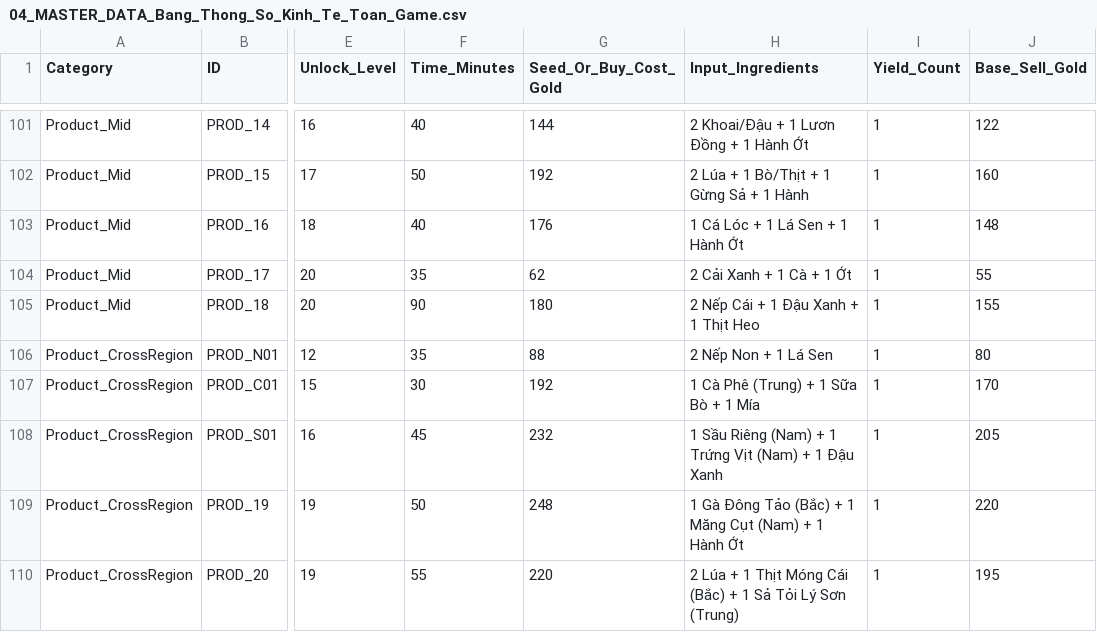
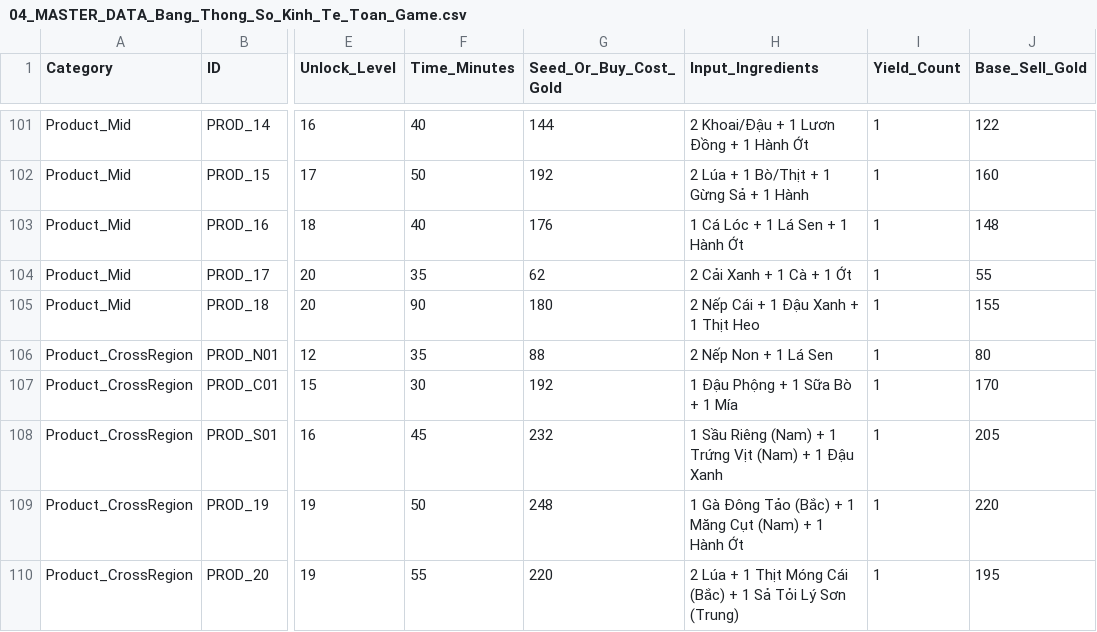
Before and after one commit to ducpham2806/VAC_Online, a CSV file: 04_MASTER_DATA_Bang_Thong_So_Kinh_Te_Toan_Game.csv, drawn as a sheet; only a part is shown, gaps mark what is left out; the diff names each change by its address in the sheet, - before the commit and + after, or states it on an @@ line.

```diff
--- a/04_MASTER_DATA_Bang_Thong_So_Kinh_Te_Toan_Game.csv
+++ b/04_MASTER_DATA_Bang_Thong_So_Kinh_Te_Toan_Game.csv
-H107 (Input_Ingredients): 1 Cà Phê (Trung) + 1 Sữa Bò + 1 Mía
+H107 (Input_Ingredients): 1 Đậu Phộng + 1 Sữa Bò + 1 Mía
```
Also changed, not shown: 18 other files.
